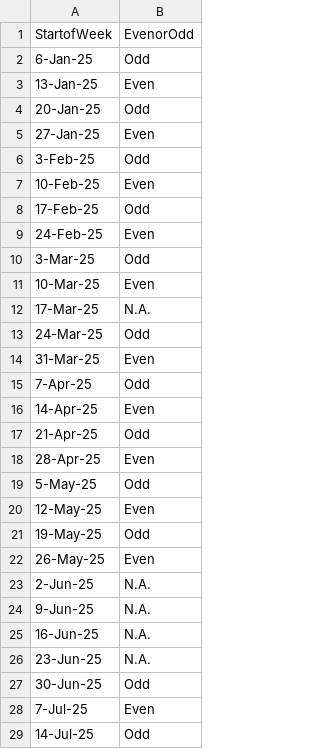
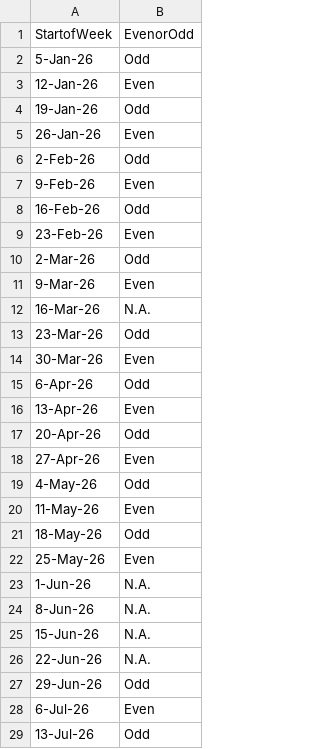
Before and after one commit to harmanjohll/btyrelief, a CSV file: CalendarReference.csv, drawn as a sheet; only a part is shown; the diff covers the shown part only.

Commit message:
Add files via upload

```diff
--- a/CalendarReference.csv
+++ b/CalendarReference.csv
@@ -1,29 +1,29 @@
 StartofWeek,EvenorOdd
-6-Jan-25,Odd
-13-Jan-25,Even
-20-Jan-25,Odd
-27-Jan-25,Even
-3-Feb-25,Odd
-10-Feb-25,Even
-17-Feb-25,Odd
-24-Feb-25,Even
-3-Mar-25,Odd
-10-Mar-25,Even
-17-Mar-25,N.A.
-24-Mar-25,Odd
-31-Mar-25,Even
-7-Apr-25,Odd
-14-Apr-25,Even
-21-Apr-25,Odd
-28-Apr-25,Even
-5-May-25,Odd
-12-May-25,Even
-19-May-25,Odd
-26-May-25,Even
-2-Jun-25,N.A.
-9-Jun-25,N.A.
-16-Jun-25,N.A.
-23-Jun-25,N.A.
-30-Jun-25,Odd
-7-Jul-25,Even
-14-Jul-25,Odd
+5-Jan-26,Odd
+12-Jan-26,Even
+19-Jan-26,Odd
+26-Jan-26,Even
+2-Feb-26,Odd
+9-Feb-26,Even
+16-Feb-26,Odd
+23-Feb-26,Even
+2-Mar-26,Odd
+9-Mar-26,Even
+16-Mar-26,N.A.
+23-Mar-26,Odd
+30-Mar-26,Even
+6-Apr-26,Odd
+13-Apr-26,Even
+20-Apr-26,Odd
+27-Apr-26,Even
+4-May-26,Odd
+11-May-26,Even
+18-May-26,Odd
+25-May-26,Even
+1-Jun-26,N.A.
+8-Jun-26,N.A.
+15-Jun-26,N.A.
+22-Jun-26,N.A.
+29-Jun-26,Odd
+6-Jul-26,Even
+13-Jul-26,Odd
```
Also changed, not shown: 15 edited cells elsewhere in this file.
